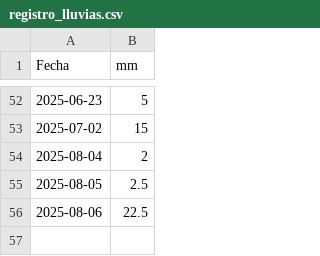
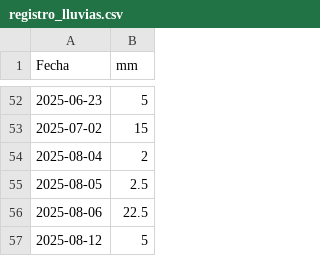
Before and after one commit to mvillasante/pitao_cocijo, a CSV file: data/registro_lluvias.csv, drawn as a sheet; only a part is shown, gaps mark what is left out; the diff names each change by its address in the sheet, - before the commit and + after, or states it on an @@ line.

Commit message:
💫🌧️🗃️ update data

```diff
--- a/data/registro_lluvias.csv
+++ b/data/registro_lluvias.csv
+row 57: 2025-08-12 | 5
```
